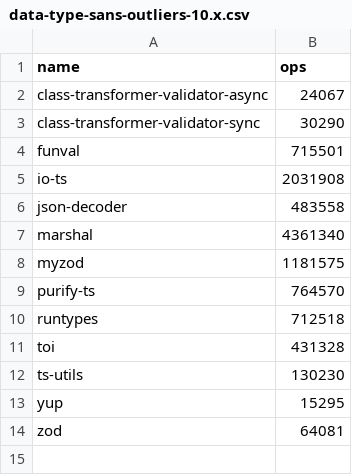
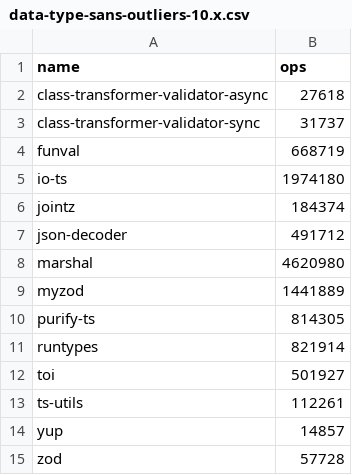
Before and after one commit to moltar/typescript-runtime-type-benchmarks, a CSV file: results/data-type-sans-outliers-10.x.csv, drawn as a sheet.

```diff
--- a/results/data-type-sans-outliers-10.x.csv
+++ b/results/data-type-sans-outliers-10.x.csv
@@ -1,14 +1,15 @@
 name,ops
-class-transformer-validator-async,24067
-class-transformer-validator-sync,30290
-funval,715501
-io-ts,2031908
-json-decoder,483558
-marshal,4361340
-myzod,1181575
-purify-ts,764570
-runtypes,712518
-toi,431328
-ts-utils,130230
-yup,15295
-zod,64081
+class-transformer-validator-async,27618
+class-transformer-validator-sync,31737
+funval,668719
+io-ts,1974180
+jointz,184374
+json-decoder,491712
+marshal,4620980
+myzod,1441889
+purify-ts,814305
+runtypes,821914
+toi,501927
+ts-utils,112261
+yup,14857
+zod,57728
```
Also changed, not shown: results/data-type-10.x.csv, 4 other files.
